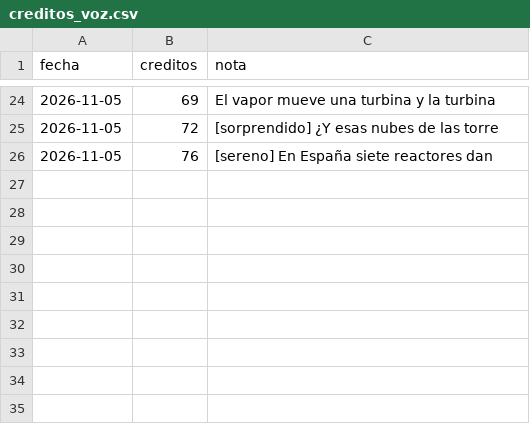
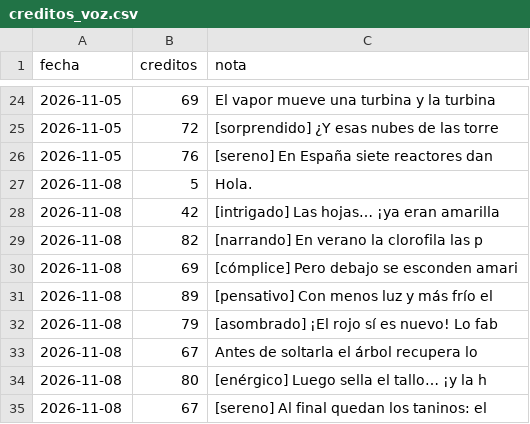
Before and after one commit to Danucosukosuko/datos-interesantes, a CSV file: creditos_voz.csv, drawn as a sheet; only a part is shown, gaps mark what is left out; the diff names each change by its address in the sheet, - before the commit and + after, or states it on an @@ line.

```diff
--- a/creditos_voz.csv
+++ b/creditos_voz.csv
+row 27: 2026-11-08 | 5 | Hola.
+row 28: 2026-11-08 | 42 | [intrigado] Las hojas… ¡ya eran amarilla
+row 29: 2026-11-08 | 82 | [narrando] En verano la clorofila las p
+row 30: 2026-11-08 | 69 | [cómplice] Pero debajo se esconden amari
+row 31: 2026-11-08 | 89 | [pensativo] Con menos luz y más frío el
+row 32: 2026-11-08 | 79 | [asombrado] ¡El rojo sí es nuevo! Lo fab
+row 33: 2026-11-08 | 67 | Antes de soltarla el árbol recupera lo
+row 34: 2026-11-08 | 80 | [enérgico] Luego sella el tallo… ¡y la h
+row 35: 2026-11-08 | 67 | [sereno] Al final quedan los taninos: el
```
Also changed, not shown: 1 other file.
